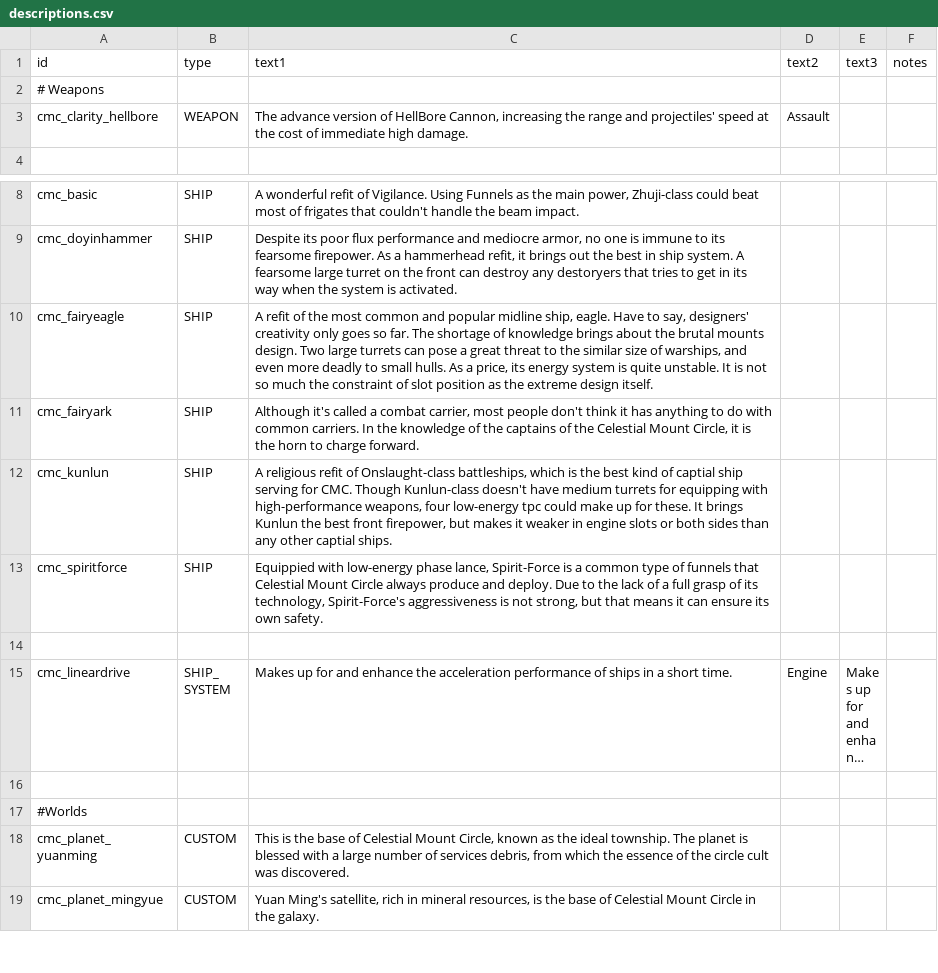
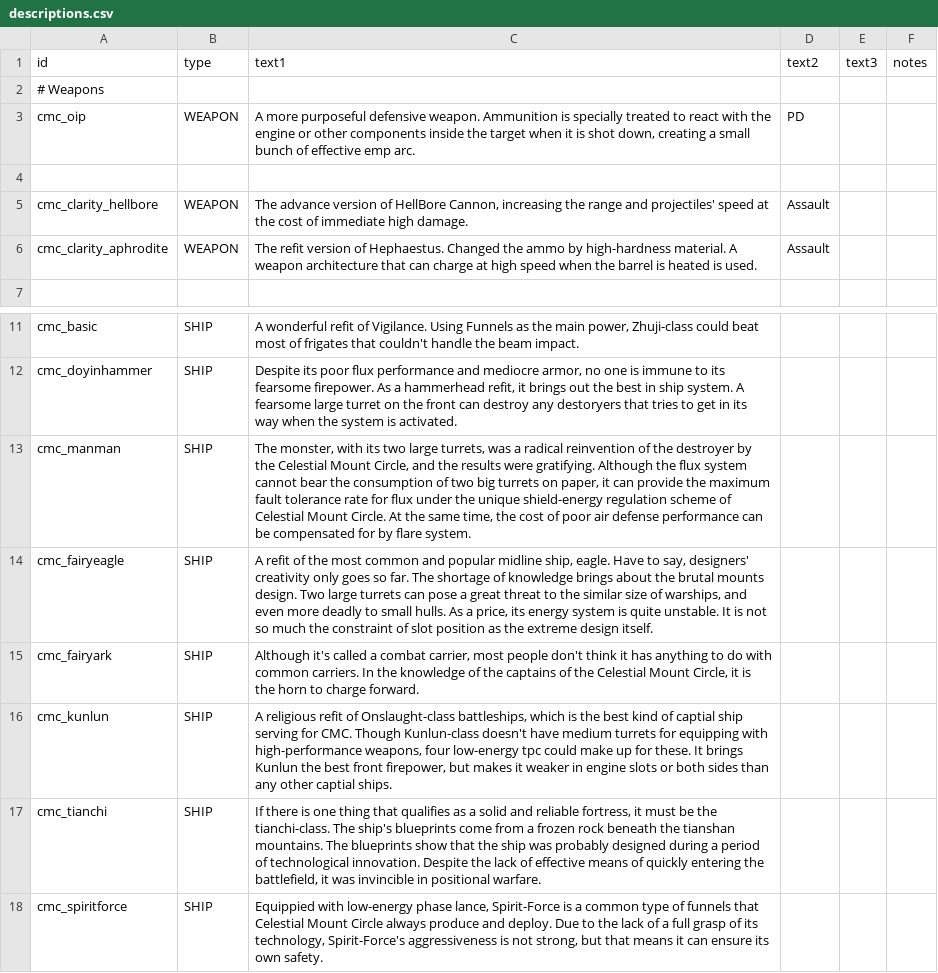
Before and after one commit to TruthOriginem/Celestial-Mount-Circle, a CSV file: data/strings/descriptions.csv, drawn as a sheet; only a part is shown, gaps mark what is left out; the shorter side is filled out with more unchanged rows; long unchanged cells end in ….

Commit message:
add ships, complete many things

```diff
--- a/data/strings/descriptions.csv
+++ b/data/strings/descriptions.csv
@@ -2,3 +2,6 @@ id,type,text1,text2,text3,notes
 # Weapons,,,,,
+cmc_oip,WEAPON,"A more purposeful defensive weapon. Ammunition is specially treated to react with the engine or other components inside the target when it is shot down, creating a small bunch of effective emp arc.",PD,,
+,,,,,
 cmc_clarity_hellbore,WEAPON,"The advance version of HellBore Cannon, increasing the range and projectiles' speed at the cost of immediate high damage.",Assault,,
+cmc_clarity_aphrodite,WEAPON,The refit version of Hephaestus. Changed the ammo by high-hardness material. A weapon architecture that can charge at high speed when the barrel is heated is used.,Assault,,
 ,,,,,
@@ -9,2 +12,3 @@ cmc_basic,SHIP,"A wonderful refit of Vigilance. Using Funnels as the main power,
 cmc_doyinhammer,SHIP,"Despite its poor flux performance and mediocre armor, no one is immune to its fearsome firepower. As a hammerhead refit, it brings out the best in ship system. A fearsome large turret on the front can destroy any destoryers that tries to get in its way when the system is activated.",,,
+cmc_manman,SHIP,"The monster, with its two large turrets, was a radical reinvention of the destroyer by the Celestial Mount Circle, and the results were gratifying. Although the flux system cannot bear the consumption of two big turrets on paper, it can provide the maximum fault tolerance rate for flux under the unique shield-energy regulation scheme of Celestial Mount Circle. At the same time, the cost of poor air defense performance can be compensated for by flare system.",,,
 cmc_fairyeagle,SHIP,"A refit of the most common and popular midline ship, eagle. Have to say, designers' creativity only goes so far. The shortage of knowledge brings about the brutal mounts design. Two large turrets can pose a great threat to the similar size of warships, and even more deadly to small hulls. As a price, its energy system is quite unstable. It is not so much the constraint of slot position as the extreme design itself.",,,
@@ -12,2 +16,3 @@ cmc_fairyark,SHIP,"Although it's called a combat carrier, most people don't thin
 cmc_kunlun,SHIP,"A religious refit of Onslaught-class battleships,  which is the best kind of captial ship serving for CMC. Though Kunlun-class doesn't have medium turrets for equipping with high-performance weapons, four low-energy tpc could make up for these. It brings Kunlun the best front firepower, but makes it weaker in engine slots or both sides than any other captial ships.",,,
+cmc_tianchi,SHIP,"If there is one thing that qualifies as a solid and reliable fortress, it must be the tianchi-class. The ship's blueprints come from a frozen rock beneath the tianshan mountains. The blueprints show that the ship was probably designed during a period of technological innovation. Despite the lack of effective means of quickly entering the battlefield, it was invincible in positional warfare.",,,
 cmc_spiritforce,SHIP,"Equippied with low-energy phase lance, Spirit-Force is a common type of funnels that Celestial Mount Circle always produce and deploy. Due to the lack of a full grasp of its technology, Spirit-Force's aggressiveness is not strong, but that means it can ensure its own safety.",,,
```
Also changed, not shown: data/hulls/ship_data.csv, data/weapons/weapon_data.csv, 33 other files.
